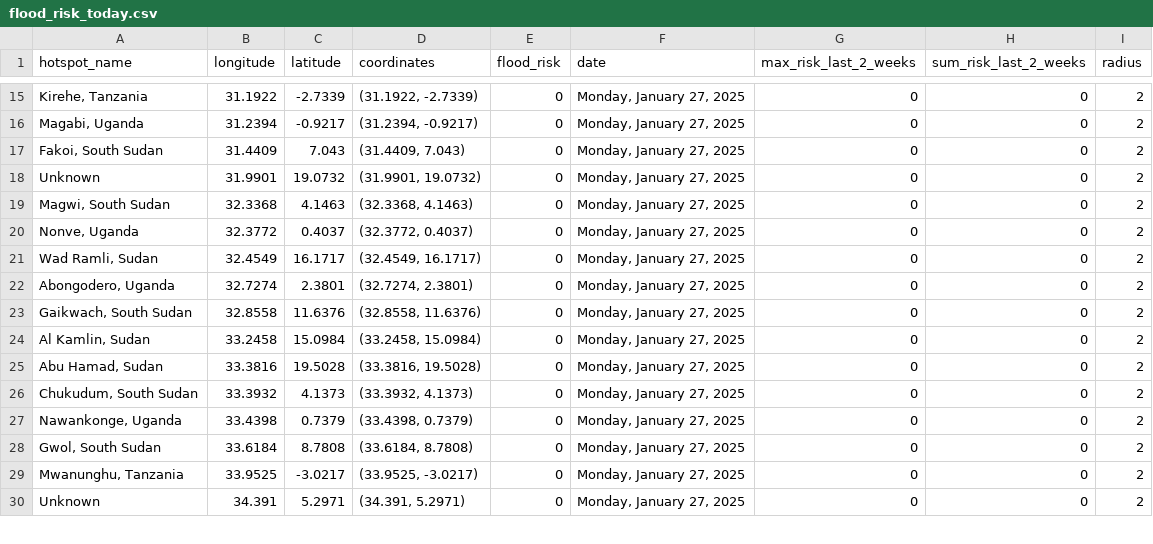
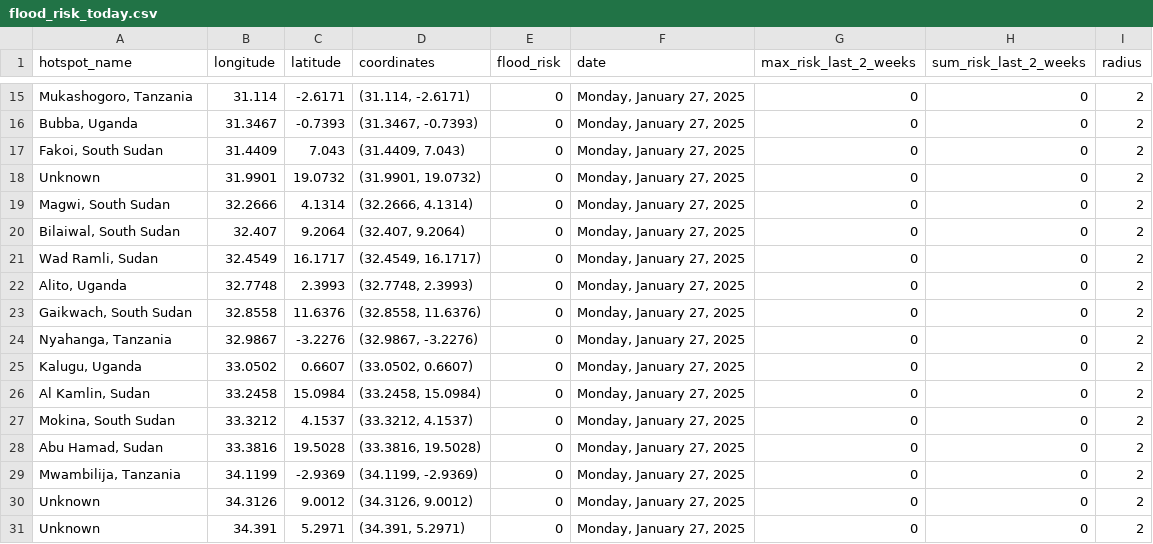
Before and after one commit to annikamcginnis/nile-basin-flood-hotspots-daily, a CSV file: flood_risk_today.csv, drawn as a sheet; only a part is shown, gaps mark what is left out; removed rows and columns are numbered as before the commit, all else as after; the diff covers the shown part only; the diff names each change by its address in the sheet, - before the commit and + after, or states it on an @@ line.

```diff
--- a/flood_risk_today.csv
+++ b/flood_risk_today.csv
-A15 (hotspot_name): Kirehe, Tanzania
+A15 (hotspot_name): Mukashogoro, Tanzania
-B15 (longitude): 31.1922
+B15 (longitude): 31.114
-C15 (latitude): -2.7339
+C15 (latitude): -2.6171
-D15 (coordinates): (31.1922, -2.7339)
+D15 (coordinates): (31.114, -2.6171)
-A16 (hotspot_name): Magabi, Uganda
+A16 (hotspot_name): Bubba, Uganda
-B16 (longitude): 31.2394
+B16 (longitude): 31.3467
-C16 (latitude): -0.9217
+C16 (latitude): -0.7393
-D16 (coordinates): (31.2394, -0.9217)
+D16 (coordinates): (31.3467, -0.7393)
-B19 (longitude): 32.3368
+B19 (longitude): 32.2666
-C19 (latitude): 4.1463
+C19 (latitude): 4.1314
-D19 (coordinates): (32.3368, 4.1463)
+D19 (coordinates): (32.2666, 4.1314)
-A20 (hotspot_name): Nonve, Uganda
+A20 (hotspot_name): Bilaiwal, South Sudan
-B20 (longitude): 32.3772
+B20 (longitude): 32.407
-C20 (latitude): 0.4037
+C20 (latitude): 9.2064
-D20 (coordinates): (32.3772, 0.4037)
+D20 (coordinates): (32.407, 9.2064)
-A22 (hotspot_name): Abongodero, Uganda
+A22 (hotspot_name): Alito, Uganda
-B22 (longitude): 32.7274
+B22 (longitude): 32.7748
-C22 (latitude): 2.3801
+C22 (latitude): 2.3993
-D22 (coordinates): (32.7274, 2.3801)
+D22 (coordinates): (32.7748, 2.3993)
+row 24: Nyahanga, Tanzania | 32.9867 | -3.2276 | (32.9867, -3.2276) | 0 | Monday, January 27, 2025 | 0 | 0 | 2
+row 25: Kalugu, Uganda | 33.0502 | 0.6607 | (33.0502, 0.6607) | 0 | Monday, January 27, 2025 | 0 | 0 | 2
+row 27: Mokina, South Sudan | 33.3212 | 4.1537 | (33.3212, 4.1537) | 0 | Monday, January 27, 2025 | 0 | 0 | 2
-row 26: Chukudum, South Sudan | 33.3932 | 4.1373 | (33.3932, 4.1373) | 0 | Monday, January 27, 2025 | 0 | 0 | 2
-A29 (hotspot_name): Nawankonge, Uganda
+A29 (hotspot_name): Mwambilija, Tanzania
-B29 (longitude): 33.4398
+B29 (longitude): 34.1199
-C29 (latitude): 0.7379
+C29 (latitude): -2.9369
-D29 (coordinates): (33.4398, 0.7379)
+D29 (coordinates): (34.1199, -2.9369)
-row 28: Gwol, South Sudan | 33.6184 | 8.7808 | (33.6184, 8.7808) | 0 | Monday, January 27, 2025 | 0 | 0 | 2
-A30 (hotspot_name): Mwanunghu, Tanzania
+A30 (hotspot_name): Unknown
-B30 (longitude): 33.9525
+B30 (longitude): 34.3126
-C30 (latitude): -3.0217
+C30 (latitude): 9.0012
-D30 (coordinates): (33.9525, -3.0217)
+D30 (coordinates): (34.3126, 9.0012)
```
Also changed, not shown: 3 added rows, 4 removed rows and 59 edited cells elsewhere in this file, flood_risk_last_2_weeks.csv, 1 other file.
